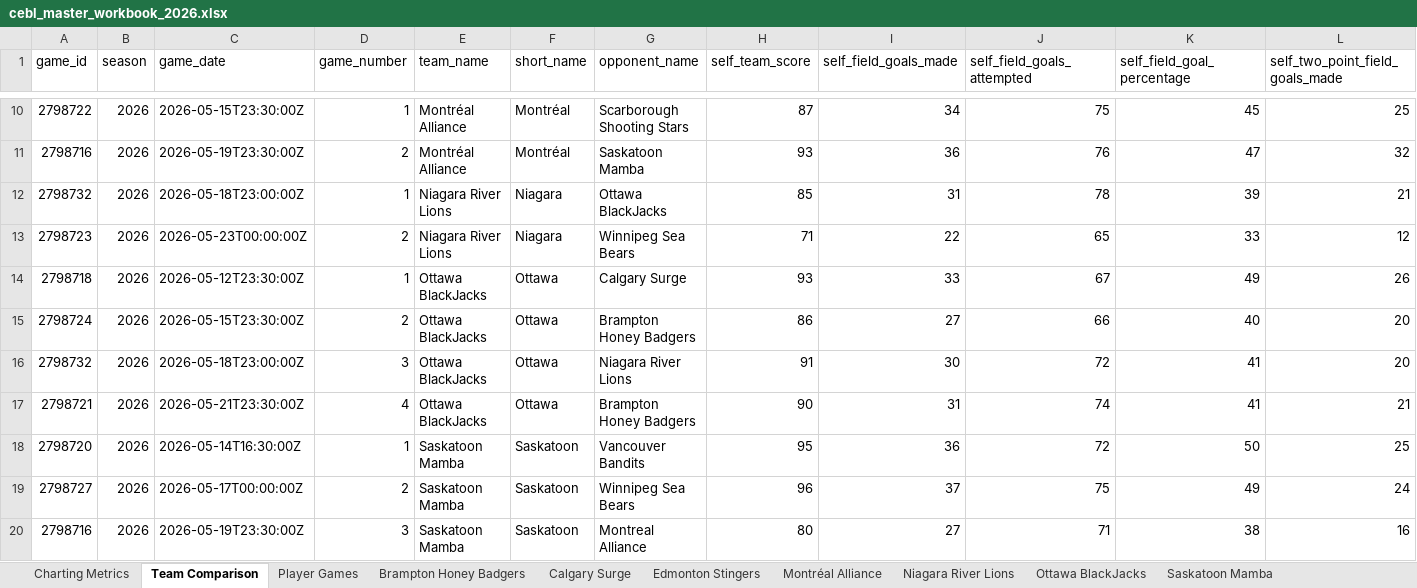
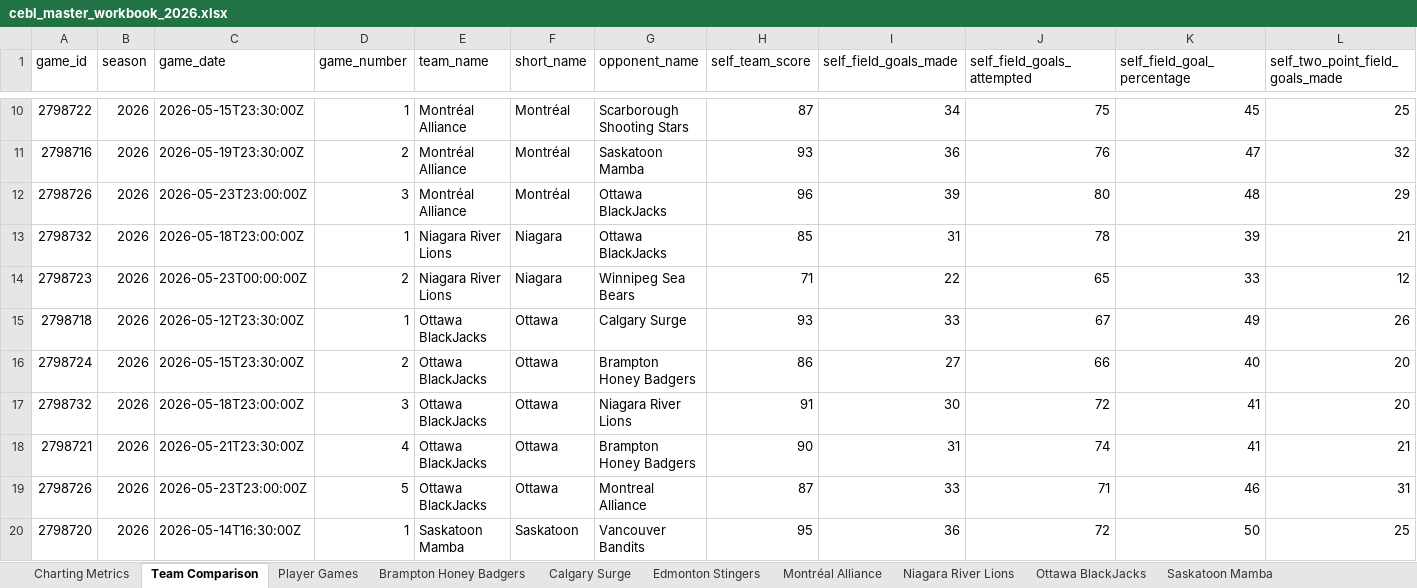
Before and after one commit to Ztillz/cebl-boxscore-tracker, an Excel workbook: data/exports/cebl_master_workbook_2026.xlsx, sheet Team Comparison, drawn as a sheet; only a part is shown, gaps mark what is left out; the shorter side is filled out with more unchanged rows; values as stored, in another font and other column widths than the file's, no borders; rows hold the shown columns only; the diff names each change by its address in the sheet, - before the commit and + after, or states it on an @@ line.

```diff
--- a/data/exports/cebl_master_workbook_2026.xlsx (sheet Team Comparison)
+++ b/data/exports/cebl_master_workbook_2026.xlsx (sheet Team Comparison)
+row 12: 2798726 | 2026 | 2026-05-23T23:00:00Z | 3 | Montréal Alliance | Montréal | Ottawa BlackJacks | 96 | 39 | 80 | 48 | 29
+row 19: 2798726 | 2026 | 2026-05-23T23:00:00Z | 5 | Ottawa BlackJacks | Ottawa | Montreal Alliance | 87 | 33 | 71 | 46 | 31
```
Also changed, not shown: sheet Player Games, sheet Montréal Alliance, sheet Ottawa BlackJacks, sheet Charting Metrics, 6 other files.
